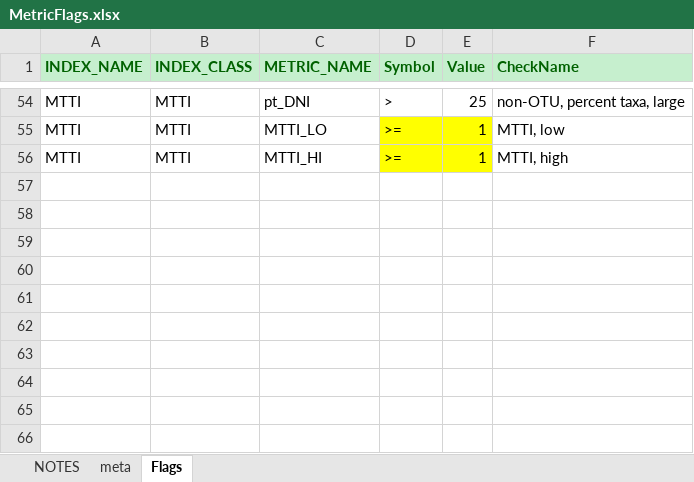
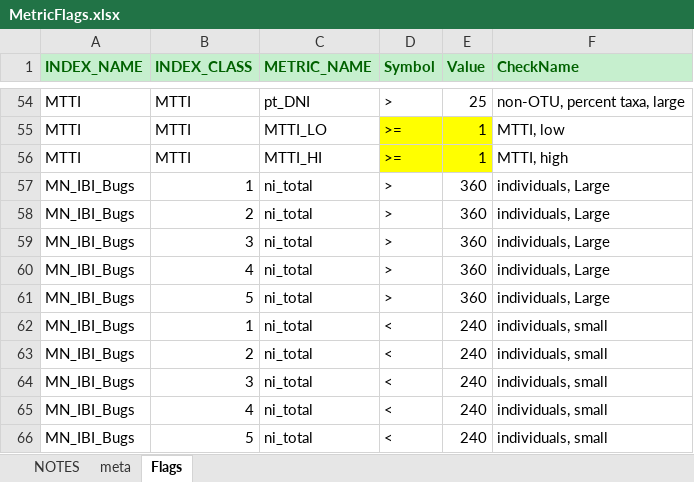
Before and after one commit to leppott/BioMonTools, an Excel workbook: inst/extdata/MetricFlags.xlsx, sheet Flags, drawn as a sheet; only a part is shown, gaps mark what is left out; values as stored, in another font and other column widths than the file's, no borders; the diff names each change by its address in the sheet, - before the commit and + after, or states it on an @@ line.

Commit message:
1.0.0.9060
* refactor: Add ni_total flags (small and large) for MN_IBI_Bugs, Issue #92
    + MetricFlags.xlsx

```diff
--- a/inst/extdata/MetricFlags.xlsx (sheet Flags)
+++ b/inst/extdata/MetricFlags.xlsx (sheet Flags)
+row 57: MN_IBI_Bugs | 1 | ni_total | > | 360 | individuals, Large
+row 58: MN_IBI_Bugs | 2 | ni_total | > | 360 | individuals, Large
+row 59: MN_IBI_Bugs | 3 | ni_total | > | 360 | individuals, Large
+row 60: MN_IBI_Bugs | 4 | ni_total | > | 360 | individuals, Large
+row 61: MN_IBI_Bugs | 5 | ni_total | > | 360 | individuals, Large
+row 62: MN_IBI_Bugs | 1 | ni_total | < | 240 | individuals, small
+row 63: MN_IBI_Bugs | 2 | ni_total | < | 240 | individuals, small
+row 64: MN_IBI_Bugs | 3 | ni_total | < | 240 | individuals, small
+row 65: MN_IBI_Bugs | 4 | ni_total | < | 240 | individuals, small
+row 66: MN_IBI_Bugs | 5 | ni_total | < | 240 | individuals, small
```
Also changed, not shown: sheet NOTES, 5 other files.
